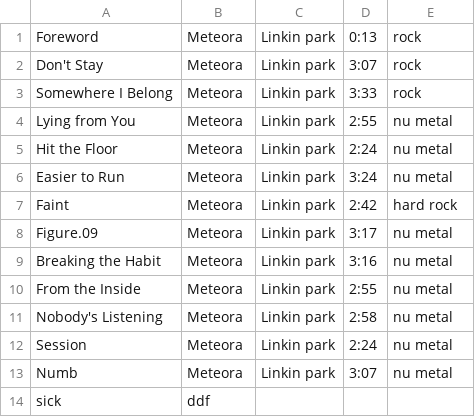
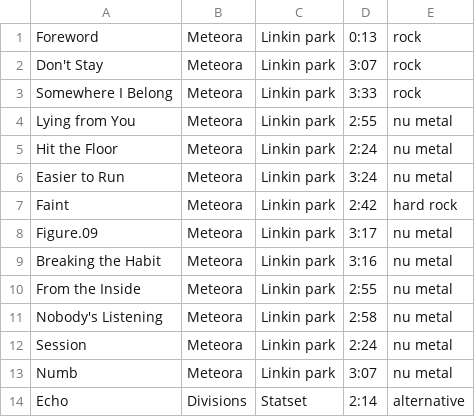
Before and after one commit to zayats1/Labs, a CSV file: saved.csv, drawn as a sheet.

```diff
--- a/saved.csv
+++ b/saved.csv
@@ -13,2 +13,2 @@ Session,Meteora,Linkin park,2:24,nu metal
 Numb,Meteora,Linkin park,3:07,nu metal
-sick, ddf
+Echo,Divisions,Statset,2:14,alternative
```
Also changed, not shown: 2 other files.
